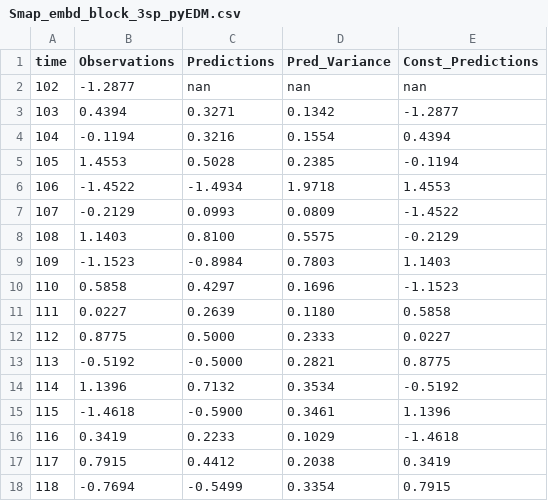
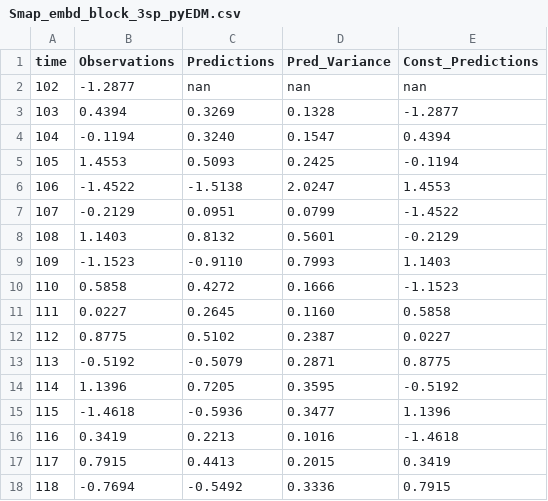
Before and after one commit to SugiharaLab/pyEDM, a CSV file: pyEDM/data/Smap_embd_block_3sp_pyEDM.csv, drawn as a sheet; only a part is shown; the diff covers the shown part only.

```diff
--- a/pyEDM/data/Smap_embd_block_3sp_pyEDM.csv
+++ b/pyEDM/data/Smap_embd_block_3sp_pyEDM.csv
@@ -2,17 +2,17 @@ time,Observations,Predictions,Pred_Variance,Const_Predictions
 102,-1.2877,nan,nan,nan
-103,0.4394,0.3271,0.1342,-1.2877
-104,-0.1194,0.3216,0.1554,0.4394
-105,1.4553,0.5028,0.2385,-0.1194
-106,-1.4522,-1.4934,1.9718,1.4553
-107,-0.2129,0.0993,0.0809,-1.4522
-108,1.1403,0.8100,0.5575,-0.2129
-109,-1.1523,-0.8984,0.7803,1.1403
-110,0.5858,0.4297,0.1696,-1.1523
-111,0.0227,0.2639,0.1180,0.5858
-112,0.8775,0.5000,0.2333,0.0227
-113,-0.5192,-0.5000,0.2821,0.8775
-114,1.1396,0.7132,0.3534,-0.5192
-115,-1.4618,-0.5900,0.3461,1.1396
-116,0.3419,0.2233,0.1029,-1.4618
-117,0.7915,0.4412,0.2038,0.3419
-118,-0.7694,-0.5499,0.3354,0.7915
+103,0.4394,0.3269,0.1328,-1.2877
+104,-0.1194,0.3240,0.1547,0.4394
+105,1.4553,0.5093,0.2425,-0.1194
+106,-1.4522,-1.5138,2.0247,1.4553
+107,-0.2129,0.0951,0.0799,-1.4522
+108,1.1403,0.8132,0.5601,-0.2129
+109,-1.1523,-0.9110,0.7993,1.1403
+110,0.5858,0.4272,0.1666,-1.1523
+111,0.0227,0.2645,0.1160,0.5858
+112,0.8775,0.5102,0.2387,0.0227
+113,-0.5192,-0.5079,0.2871,0.8775
+114,1.1396,0.7205,0.3595,-0.5192
+115,-1.4618,-0.5936,0.3477,1.1396
+116,0.3419,0.2213,0.1016,-1.4618
+117,0.7915,0.4413,0.2015,0.3419
+118,-0.7694,-0.5492,0.3336,0.7915
```
Also changed, not shown: 165 edited cells elsewhere in this file.
